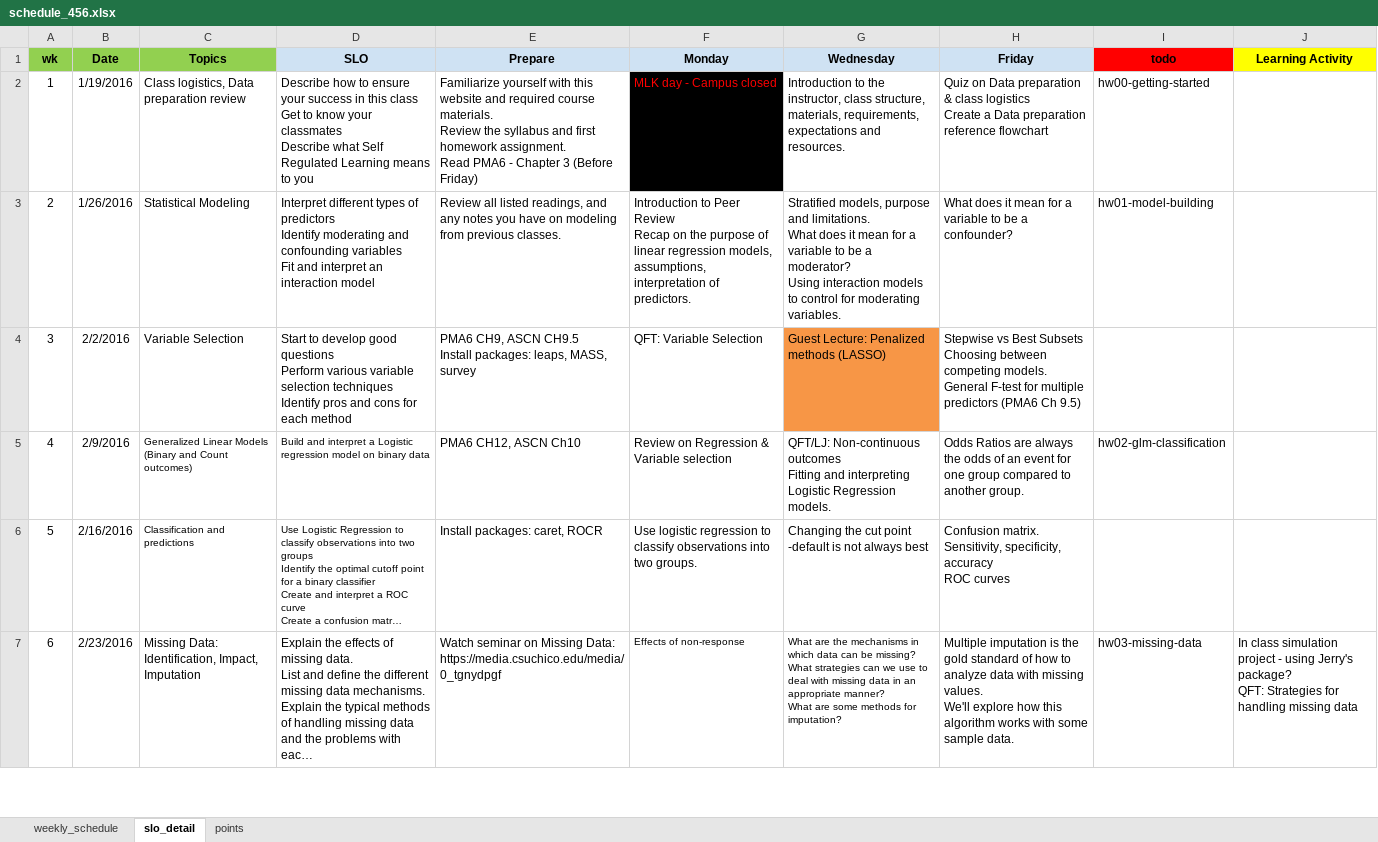
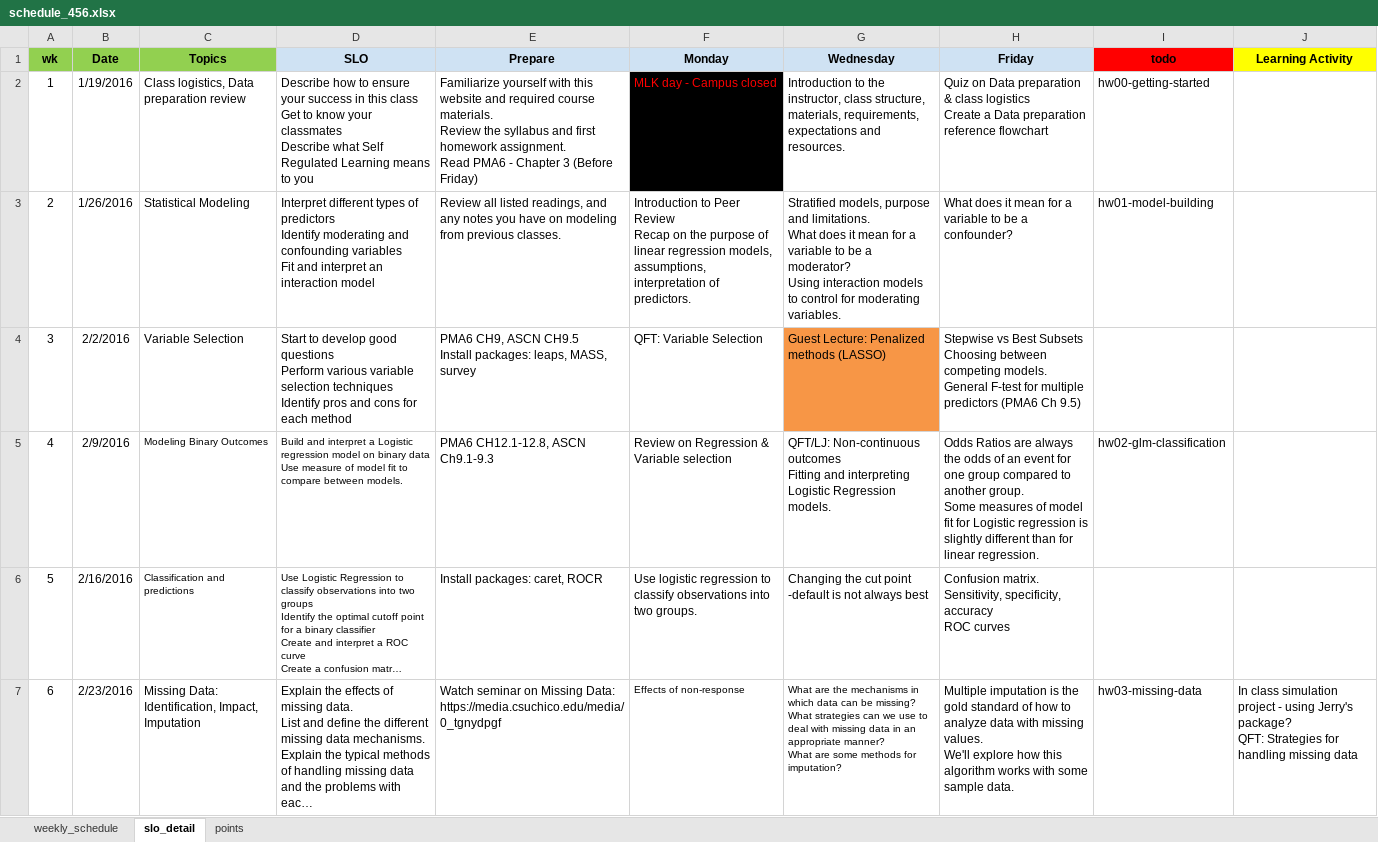
Before and after one commit to norcalbiostat/MATH456, an Excel workbook: schedule_456.xlsx, sheet slo_detail, drawn as a sheet; only a part is shown; long unchanged cells end in …; values as stored, in another font and other column widths than the file's, no borders; ↵ is a line break in a cell; the diff names each change by its address in the sheet, - before the commit and + after, or states it on an @@ line.

Commit message:
adjust wk3 schedule

```diff
--- a/schedule_456.xlsx (sheet slo_detail)
+++ b/schedule_456.xlsx (sheet slo_detail)
-C5 (Topics): Generalized Linear Models ↵ (Binary and Count outcomes)
+C5 (Topics): Modeling Binary Outcomes
-D5 (SLO): …binary data
+D5 (SLO): …binary data ↵ Use measure of model fit to compare between models.
-E5 (Prepare): PMA6 CH12, ASCN Ch10
+E5 (Prepare): PMA6 CH12.1-12.8, ASCN Ch9.1-9.3
-H5 (Friday): …another group.
+H5 (Friday): …another group. ↵ Some measures of model fit for Logistic regression is slightly different than for linear regression.
```
Also changed, not shown: sheet weekly_schedule, 1 other file.
